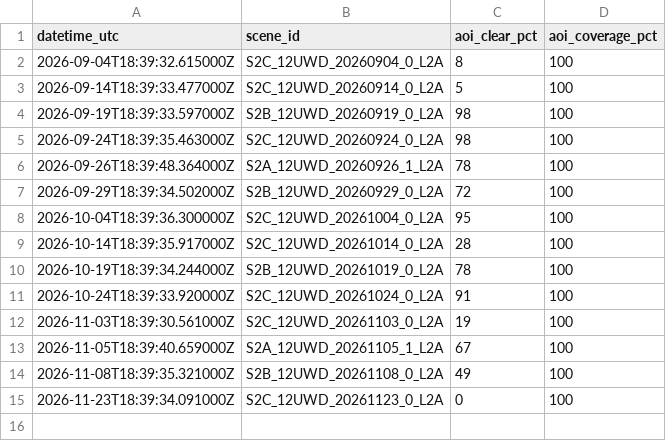
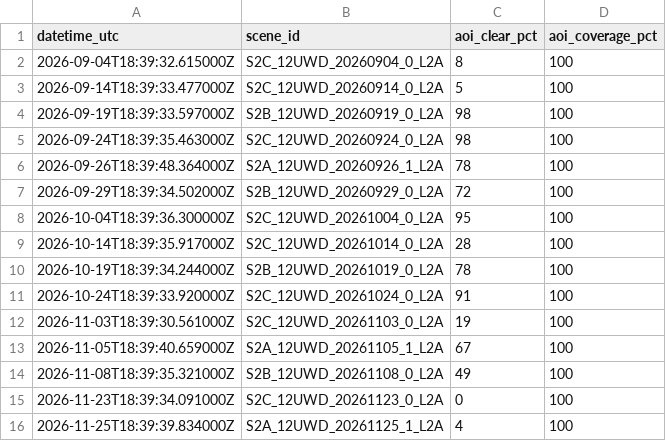
Before and after one commit to Prime-Rogue-Inc-Corporate/cfb-wainwright-fire-archive, a CSV file: data/copernicus/scenes.csv, drawn as a sheet; the diff names each change by its address in the sheet, - before the commit and + after, or states it on an @@ line.

```diff
--- a/data/copernicus/scenes.csv
+++ b/data/copernicus/scenes.csv
+row 16: 2026-11-25T18:39:39.834000Z | S2A_12UWD_20261125_1_L2A | 4 | 100
```
Also changed, not shown: 2 other files.
